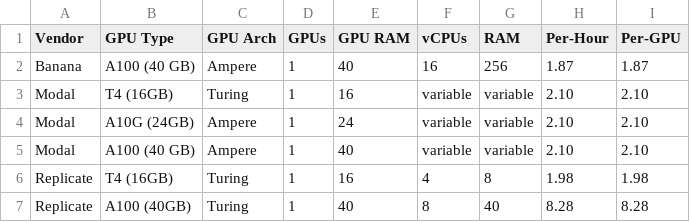
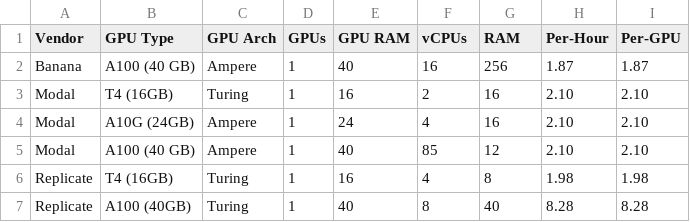
Before and after one commit to the-full-stack/website, a CSV file: docs/cloud-gpus/serverless-gpus.csv, drawn as a sheet.

Commit message:
updates serverless-gpu data with information from Modal

```diff
--- a/docs/cloud-gpus/serverless-gpus.csv
+++ b/docs/cloud-gpus/serverless-gpus.csv
@@ -2,5 +2,5 @@ Vendor,GPU Type,GPU Arch,GPUs,GPU RAM,vCPUs,RAM,Per-Hour,Per-GPU
 Banana,A100 (40 GB),Ampere,1,40,16,256,1.87,1.87
-Modal,T4 (16GB),Turing,1,16,variable,variable,2.10,2.10
-Modal,A10G (24GB),Ampere,1,24,variable,variable,2.10,2.10
-Modal,A100 (40 GB),Ampere,1,40,variable,variable,2.10,2.10
+Modal,T4 (16GB),Turing,1,16,2,16,2.10,2.10
+Modal,A10G (24GB),Ampere,1,24,4,16,2.10,2.10
+Modal,A100 (40 GB),Ampere,1,40,85,12,2.10,2.10
 Replicate,T4 (16GB),Turing,1,16,4,8,1.98,1.98
```
